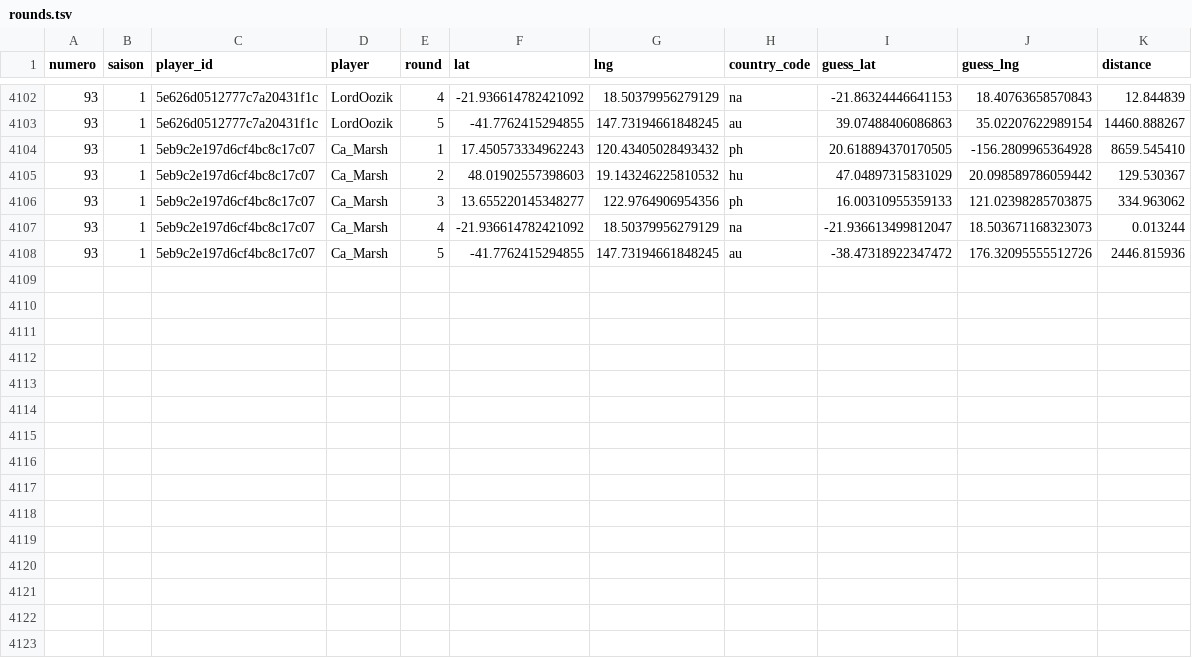
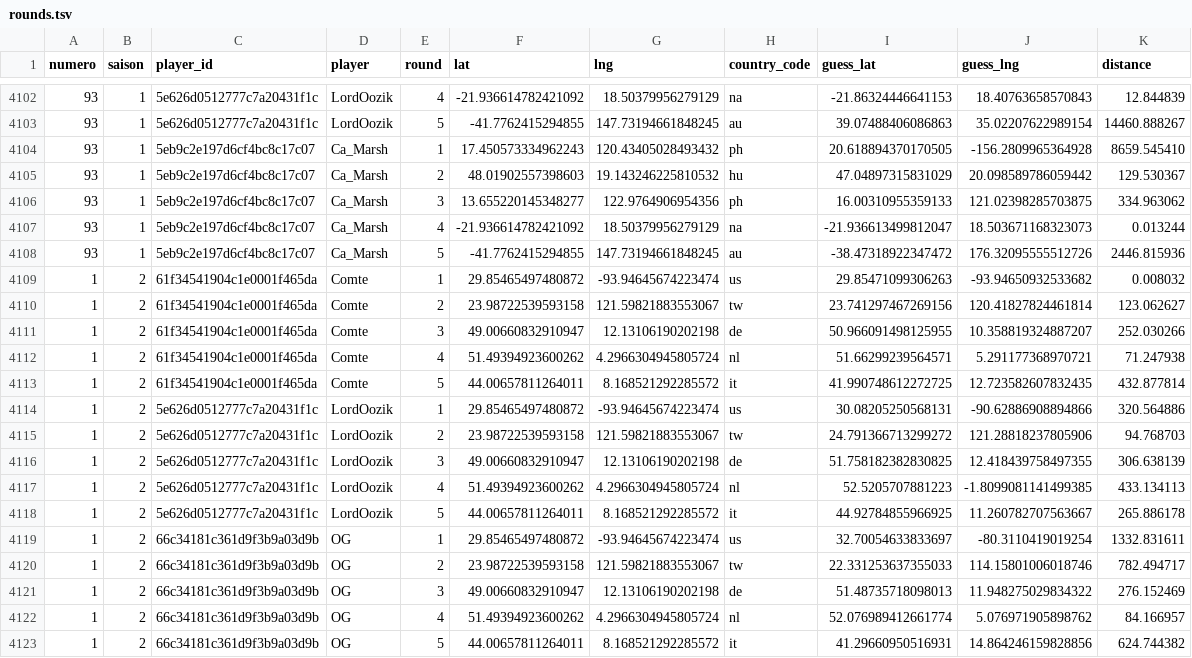
Before and after one commit to ComteUnderscoreL/geostats, a TSV file: data/rounds.tsv, drawn as a sheet; only a part is shown, gaps mark what is left out.

```diff
--- a/data/rounds.tsv
+++ b/data/rounds.tsv
@@ -4108 +4108,16 @@ numero	saison	player_id	player	round	lat	lng	country_code	guess_lat	guess_lng	di
 93	1	5eb9c2e197d6cf4bc8c17c07	Ca_Marsh	5	-41.7762415294855	147.73194661848245	au	-38.47318922347472	176.32095555512726	2446.815936
+1	2	61f34541904c1e0001f465da	Comte	1	29.85465497480872	-93.94645674223474	us	29.85471099306263	-93.94650932533682	0.008032
+1	2	61f34541904c1e0001f465da	Comte	2	23.98722539593158	121.59821883553067	tw	23.741297467269156	120.41827824461814	123.062627
+1	2	61f34541904c1e0001f465da	Comte	3	49.00660832910947	12.13106190202198	de	50.966091498125955	10.358819324887207	252.030266
+1	2	61f34541904c1e0001f465da	Comte	4	51.49394923600262	4.2966304945805724	nl	51.66299239564571	5.291177368970721	71.247938
+1	2	61f34541904c1e0001f465da	Comte	5	44.00657811264011	8.168521292285572	it	41.990748612272725	12.723582607832435	432.877814
+1	2	5e626d0512777c7a20431f1c	LordOozik	1	29.85465497480872	-93.94645674223474	us	30.08205250568131	-90.62886908894866	320.564886
+1	2	5e626d0512777c7a20431f1c	LordOozik	2	23.98722539593158	121.59821883553067	tw	24.791366713299272	121.28818237805906	94.768703
+1	2	5e626d0512777c7a20431f1c	LordOozik	3	49.00660832910947	12.13106190202198	de	51.758182382830825	12.418439758497355	306.638139
+1	2	5e626d0512777c7a20431f1c	LordOozik	4	51.49394923600262	4.2966304945805724	nl	52.5205707881223	-1.8099081141499385	433.134113
+1	2	5e626d0512777c7a20431f1c	LordOozik	5	44.00657811264011	8.168521292285572	it	44.92784855966925	11.260782707563667	265.886178
+1	2	66c34181c361d9f3b9a03d9b	OG	1	29.85465497480872	-93.94645674223474	us	32.70054633833697	-80.3110419019254	1332.831611
+1	2	66c34181c361d9f3b9a03d9b	OG	2	23.98722539593158	121.59821883553067	tw	22.331253637355033	114.15801006018746	782.494717
+1	2	66c34181c361d9f3b9a03d9b	OG	3	49.00660832910947	12.13106190202198	de	51.48735718098013	11.948275029834322	276.152469
+1	2	66c34181c361d9f3b9a03d9b	OG	4	51.49394923600262	4.2966304945805724	nl	52.076989412661774	5.076971905898762	84.166957
+1	2	66c34181c361d9f3b9a03d9b	OG	5	44.00657811264011	8.168521292285572	it	41.29660950516931	14.864246159828856	624.744382
```
Also changed, not shown: data/totals.tsv.
